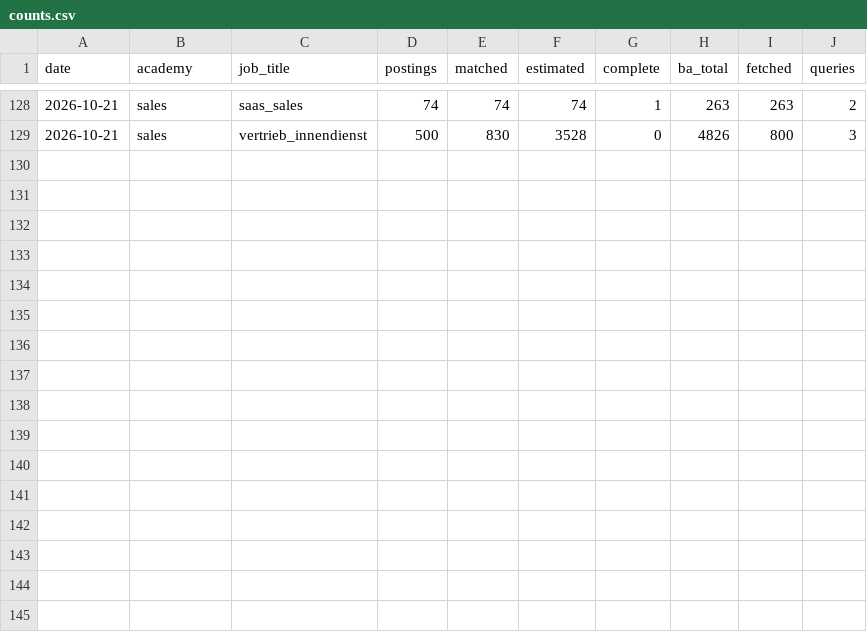
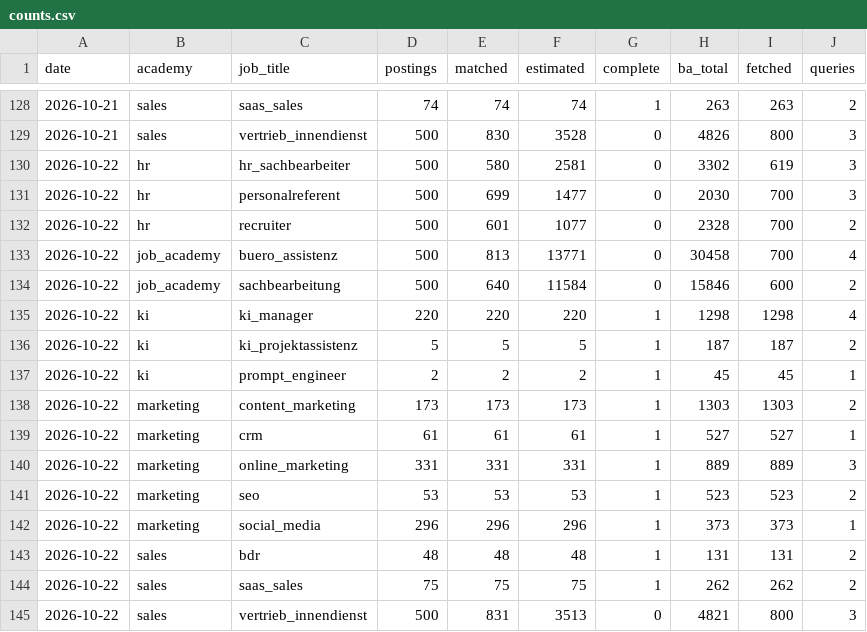
Before and after one commit to morty1338/werkstudent-radar, a CSV file: data/kurs/counts.csv, drawn as a sheet; only a part is shown, gaps mark what is left out; the diff names each change by its address in the sheet, - before the commit and + after, or states it on an @@ line.

```diff
--- a/data/kurs/counts.csv
+++ b/data/kurs/counts.csv
+row 130: 2026-10-22 | hr | hr_sachbearbeiter | 500 | 580 | 2581 | 0 | 3302 | 619 | 3
+row 131: 2026-10-22 | hr | personalreferent | 500 | 699 | 1477 | 0 | 2030 | 700 | 3
+row 132: 2026-10-22 | hr | recruiter | 500 | 601 | 1077 | 0 | 2328 | 700 | 2
+row 133: 2026-10-22 | job_academy | buero_assistenz | 500 | 813 | 13771 | 0 | 30458 | 700 | 4
+row 134: 2026-10-22 | job_academy | sachbearbeitung | 500 | 640 | 11584 | 0 | 15846 | 600 | 2
+row 135: 2026-10-22 | ki | ki_manager | 220 | 220 | 220 | 1 | 1298 | 1298 | 4
+row 136: 2026-10-22 | ki | ki_projektassistenz | 5 | 5 | 5 | 1 | 187 | 187 | 2
+row 137: 2026-10-22 | ki | prompt_engineer | 2 | 2 | 2 | 1 | 45 | 45 | 1
+row 138: 2026-10-22 | marketing | content_marketing | 173 | 173 | 173 | 1 | 1303 | 1303 | 2
+row 139: 2026-10-22 | marketing | crm | 61 | 61 | 61 | 1 | 527 | 527 | 1
+row 140: 2026-10-22 | marketing | online_marketing | 331 | 331 | 331 | 1 | 889 | 889 | 3
+row 141: 2026-10-22 | marketing | seo | 53 | 53 | 53 | 1 | 523 | 523 | 2
+row 142: 2026-10-22 | marketing | social_media | 296 | 296 | 296 | 1 | 373 | 373 | 1
+row 143: 2026-10-22 | sales | bdr | 48 | 48 | 48 | 1 | 131 | 131 | 2
+row 144: 2026-10-22 | sales | saas_sales | 75 | 75 | 75 | 1 | 262 | 262 | 2
+row 145: 2026-10-22 | sales | vertrieb_innendienst | 500 | 831 | 3513 | 0 | 4821 | 800 | 3
```
Also changed, not shown: data/history/llm_runs.csv, data/history/scans.csv, 48 other files.
